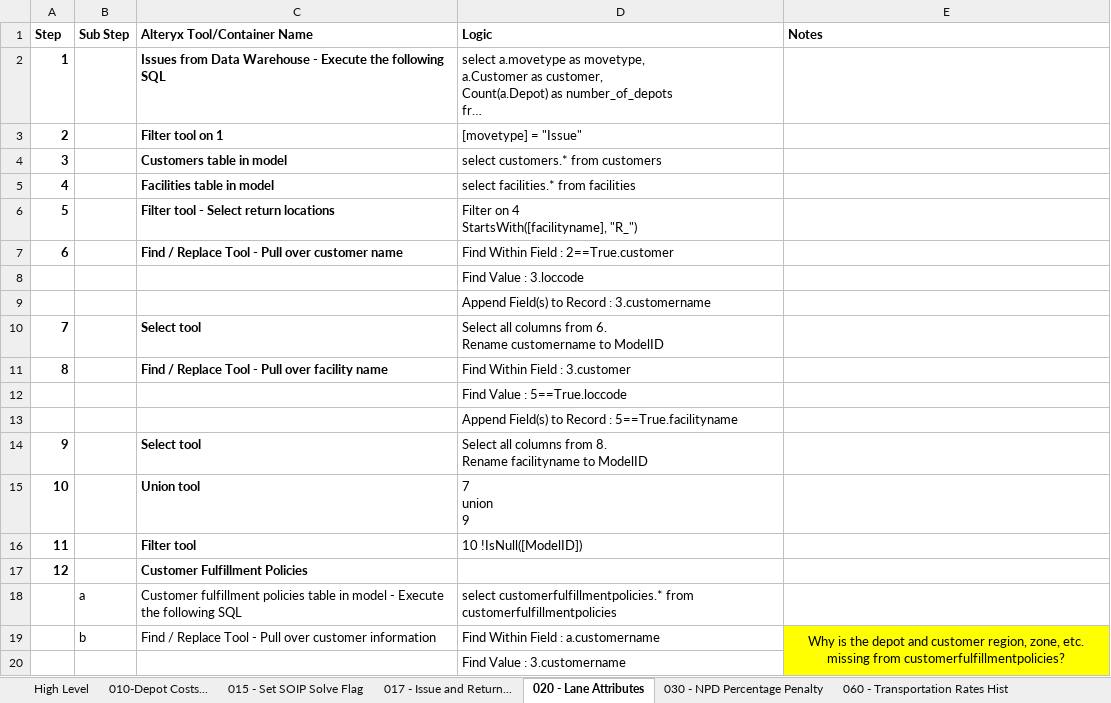
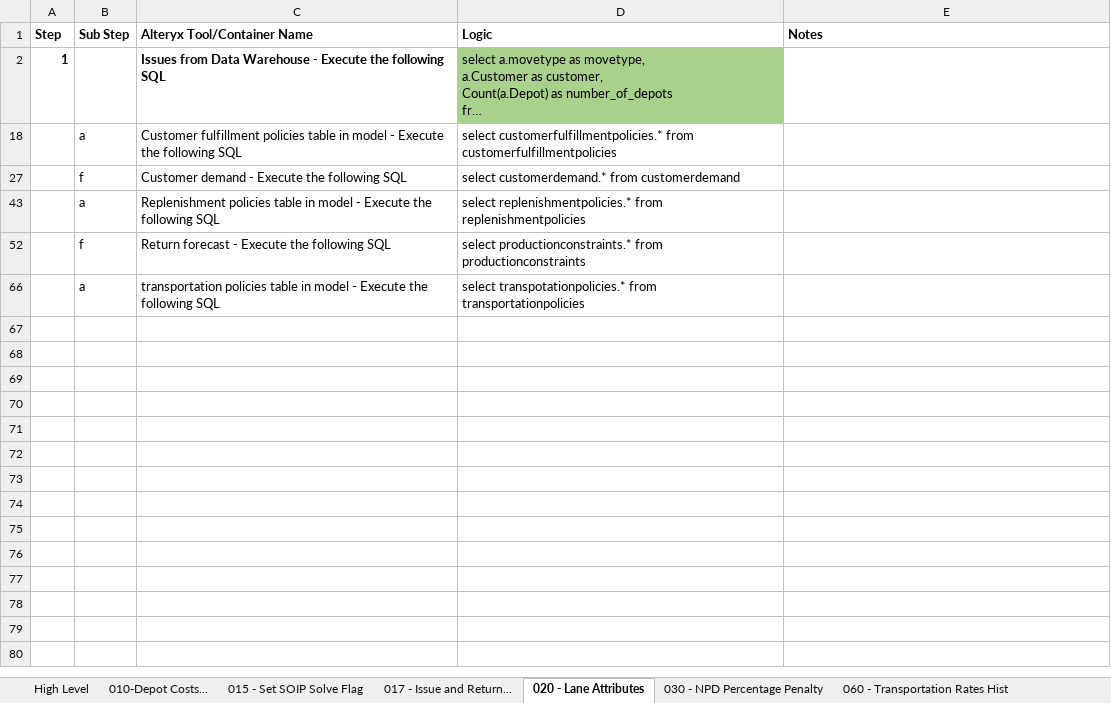
Before and after one commit to gbilleyPeco/soip-workflow-automation, an Excel workbook: docs/Original File Explanation.xlsx, sheet 020 - Lane Attributes, drawn as a sheet; only a part is shown; the shorter side is filled out with more unchanged rows; long unchanged cells end in …; values as stored, in another font and other column widths than the file's, no borders; ↵ is a line break in a cell; the diff covers the shown part only; the diff names each change by its address in the sheet, - before the commit and + after, or states it on an @@ line.

```diff
--- a/docs/Original File Explanation.xlsx (sheet 020 - Lane Attributes)
+++ b/docs/Original File Explanation.xlsx (sheet 020 - Lane Attributes)
-D2 fill: none
+D2 fill: #A9D18E
@@ row 3 hidden: 2 |  | Filter tool on 1 | [movetype] = "Issue" @@
@@ row 4 hidden: 3 |  | Customers table in model | select customers.* from customers @@
@@ row 5 hidden: 4 |  | Facilities table in model | select facilities.* from facilities @@
@@ row 6 hidden: 5 |  | Filter tool - Select return locations | Filter on 4 ↵ StartsWith([facilityname], "R_") @@
@@ row 7 hidden: 6 |  | Find / Replace Tool - Pull over customer name | Find Within Field : 2==True.customer @@
@@ row 8 hidden:  |  |  | Find Value : 3.loccode @@
@@ row 9 hidden:  |  |  | Append Field(s) to Record : 3.customername @@
@@ row 10 hidden: 7 |  | Select tool | Select all columns from 6. ↵ Rename customername to ModelID @@
@@ row 11 hidden: 8 |  | Find / Replace Tool - Pull over facility name | Find Within Field : 3.customer @@
@@ row 12 hidden:  |  |  | Find Value : 5==True.loccode @@
@@ row 13 hidden:  |  |  | Append Field(s) to Record : 5==True.facilityname @@
@@ row 14 hidden: 9 |  | Select tool | Select all columns from 8. ↵ Rename facilityname to ModelID @@
@@ row 15 hidden: 10 |  | Union tool | 7 ↵ union ↵ 9 @@
@@ row 16 hidden: 11 |  | Filter tool | 10 !IsNull([ModelID]) @@
@@ row 17 hidden: 12 |  | Customer Fulfillment Policies @@
@@ row 19 hidden:  | b | Find / Replace Tool - Pull over customer information | Find Within Field : a.customername | Why is the depot and customer region, zone, etc. missing from customerfulfillmentpolicies? @@
@@ row 20 hidden:  |  |  | Find Value : 3.customername @@
```
Also changed, not shown: 73 hidden or unhidden rows elsewhere in this sheet, sheet 060 - Transportation Rates Hist, sheet 010-Depot Costs..., sheet 090 - Flag Multi Source, sheet 015 - Set SOIP Solve Flag, sheet 017 - Issue and Return..., sheet 070 - Trans Load Size.
